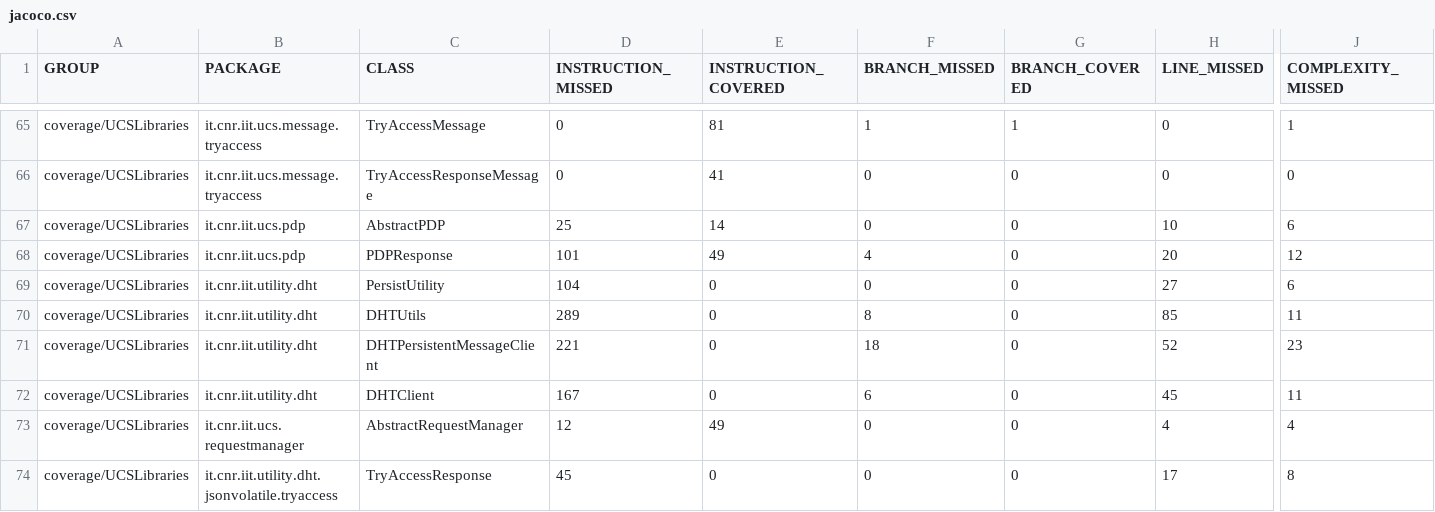
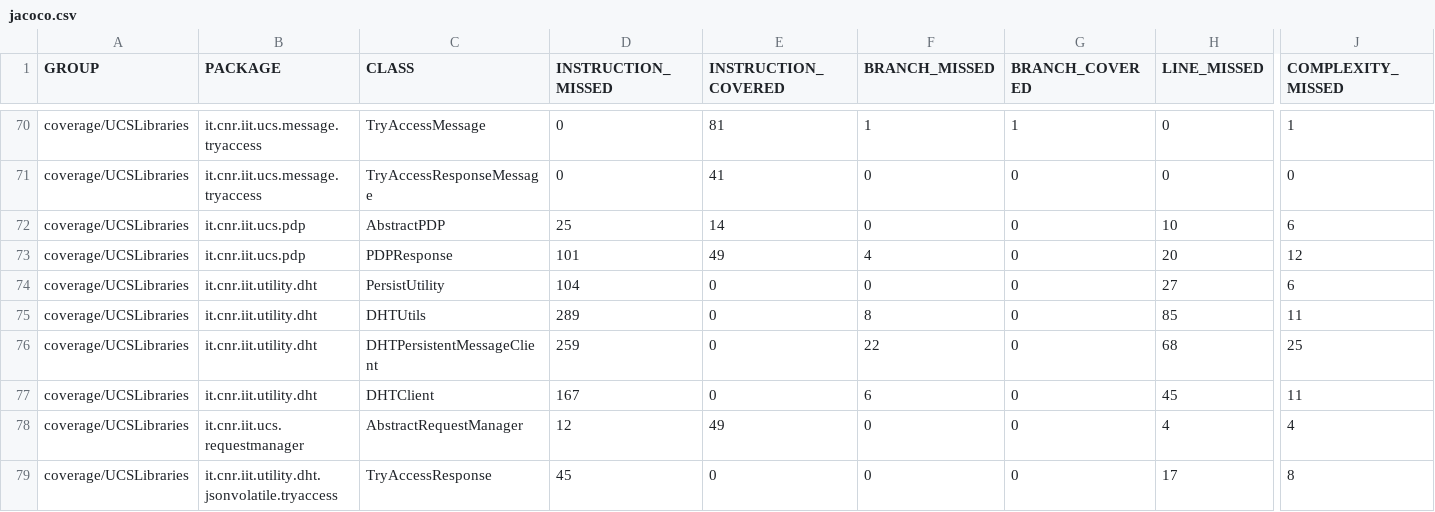
Before and after one commit to sifis-home/usage-control, a CSV file: reports/jacoco.csv, drawn as a sheet; only a part is shown, gaps mark what is left out; addresses are those after the commit; the diff covers the shown part only; the diff names each change by its address in the sheet, - before the commit and + after, or states it on an @@ line.

```diff
--- a/reports/jacoco.csv
+++ b/reports/jacoco.csv
-D76 (INSTRUCTION_MISSED): 221
+D76 (INSTRUCTION_MISSED): 259
-F76 (BRANCH_MISSED): 18
+F76 (BRANCH_MISSED): 22
-H76 (LINE_MISSED): 52
+H76 (LINE_MISSED): 68
-J76 (COMPLEXITY_MISSED): 23
+J76 (COMPLEXITY_MISSED): 25
```
Also changed, not shown: 5 added rows, 2 removed rows and 15 edited cells elsewhere in this file, 45 other files.
